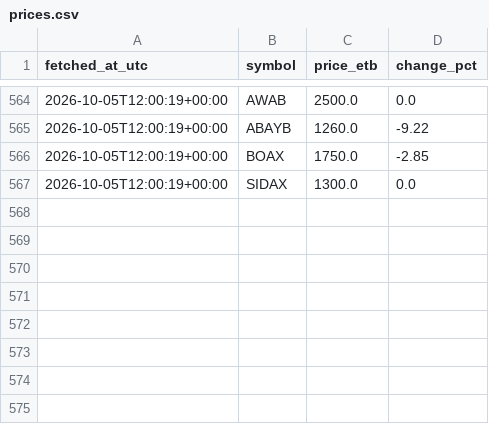
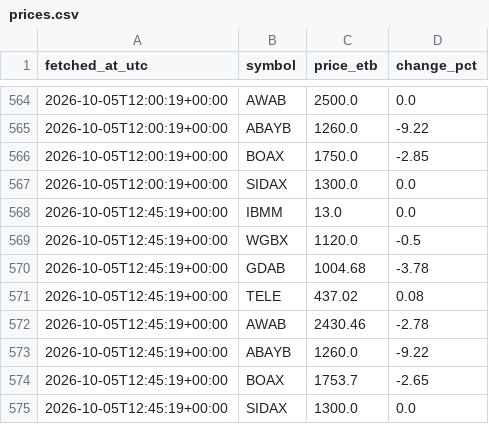
Before and after one commit to FruitNinja156/bot, a CSV file: data/prices.csv, drawn as a sheet; only a part is shown, gaps mark what is left out.

```diff
--- a/data/prices.csv
+++ b/data/prices.csv
@@ -567 +567,9 @@ fetched_at_utc,symbol,price_etb,change_pct
 2026-10-05T12:00:19+00:00,SIDAX,1300.0,0.0
+2026-10-05T12:45:19+00:00,IBMM,13.0,0.0
+2026-10-05T12:45:19+00:00,WGBX,1120.0,-0.5
+2026-10-05T12:45:19+00:00,GDAB,1004.68,-3.78
+2026-10-05T12:45:19+00:00,TELE,437.02,0.08
+2026-10-05T12:45:19+00:00,AWAB,2430.46,-2.78
+2026-10-05T12:45:19+00:00,ABAYB,1260.0,-9.22
+2026-10-05T12:45:19+00:00,BOAX,1753.7,-2.65
+2026-10-05T12:45:19+00:00,SIDAX,1300.0,0.0
```
Also changed, not shown: 3 other files.
